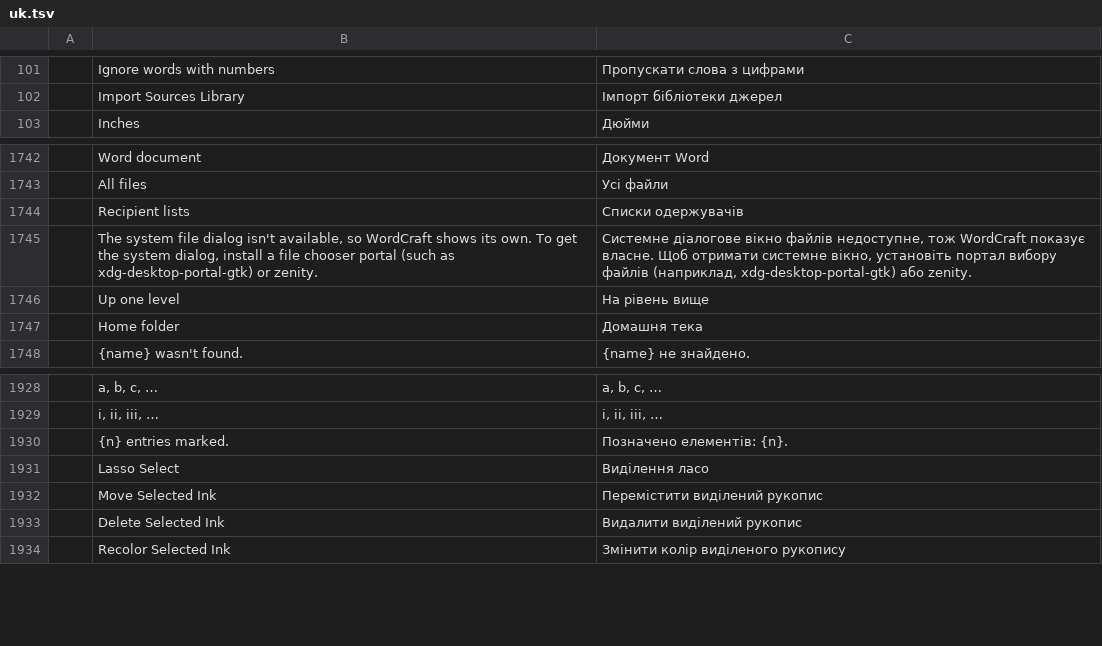
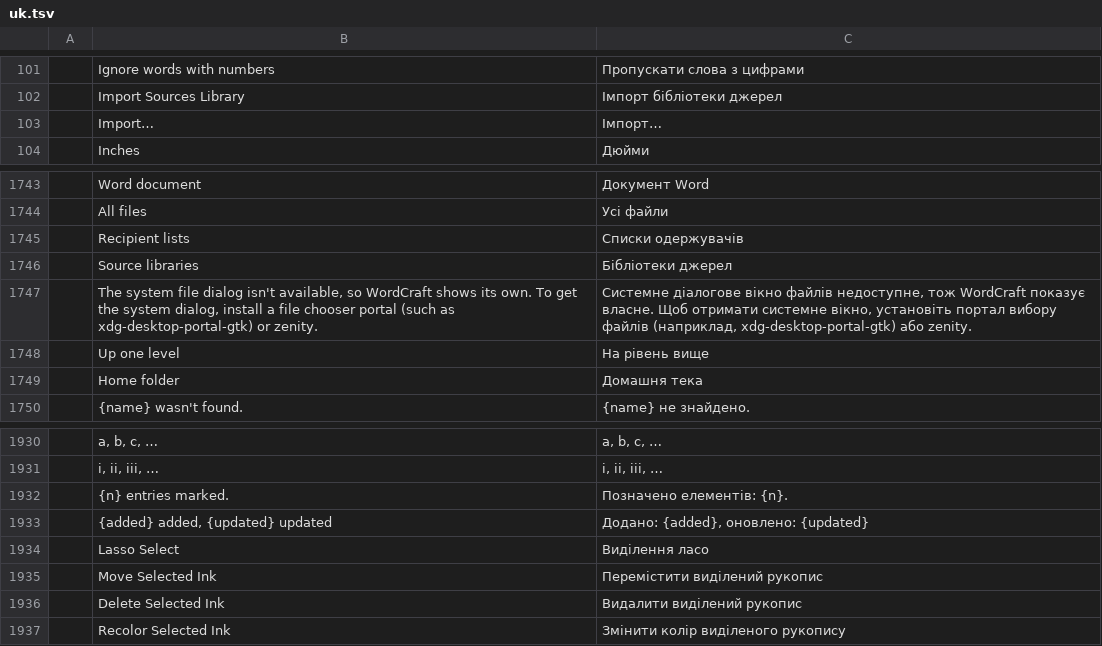
Before and after one commit to OPUZZLES/wordcraft, a TSV file: crates/ui-egui/src/i18n/uk.tsv, drawn as a sheet; only a part is shown, gaps mark what is left out; the diff names each change by its address in the sheet, - before the commit and + after, or states it on an @@ line.

```diff
--- a/crates/ui-egui/src/i18n/uk.tsv
+++ b/crates/ui-egui/src/i18n/uk.tsv
+row 103:  | Import… | Імпорт…
+row 1746:  | Source libraries | Бібліотеки джерел
+row 1933:  | {added} added, {updated} updated | Додано: {added}, оновлено: {updated}
```
Also changed, not shown: crates/ui-egui/src/i18n/bg.tsv, crates/ui-egui/src/i18n/fr.tsv, 20 other files.
